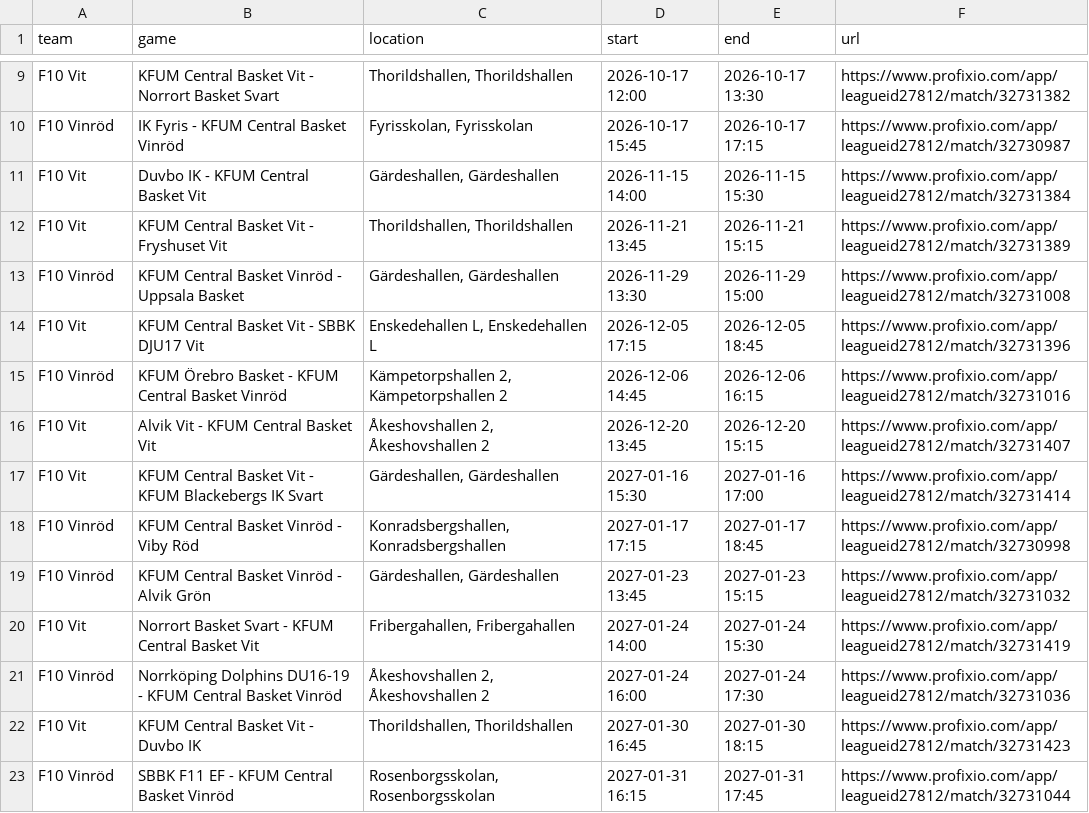
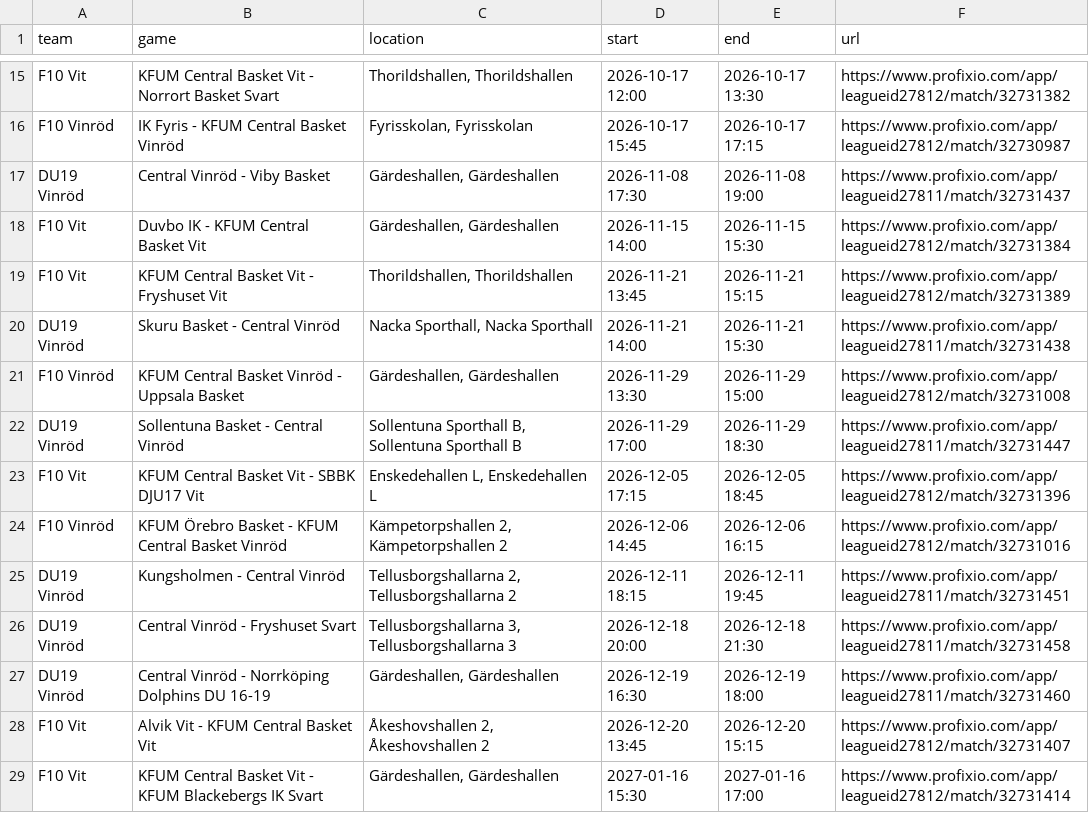
Before and after one commit to cm-src/matchschema, a TSV file: data/games.tsv, drawn as a sheet; only a part is shown, gaps mark what is left out; the shorter side is filled out with more unchanged rows; the diff covers the shown part only.

```diff
--- a/data/games.tsv
+++ b/data/games.tsv
@@ -10,7 +16,13 @@ F10 Vit	KFUM Central Basket Vit - Norrort Basket Svart	Thorildshallen, Thorildsh
 F10 Vinröd	IK Fyris - KFUM Central Basket Vinröd	Fyrisskolan, Fyrisskolan	2026-10-17 15:45	2026-10-17 17:15	https://www.profixio.com/app/leagueid27812/match/32730987
+DU19 Vinröd	Central Vinröd - Viby Basket	Gärdeshallen, Gärdeshallen	2026-11-08 17:30	2026-11-08 19:00	https://www.profixio.com/app/leagueid27811/match/32731437
 F10 Vit	Duvbo IK - KFUM Central Basket Vit	Gärdeshallen, Gärdeshallen	2026-11-15 14:00	2026-11-15 15:30	https://www.profixio.com/app/leagueid27812/match/32731384
 F10 Vit	KFUM Central Basket Vit - Fryshuset Vit	Thorildshallen, Thorildshallen	2026-11-21 13:45	2026-11-21 15:15	https://www.profixio.com/app/leagueid27812/match/32731389
+DU19 Vinröd	Skuru Basket - Central Vinröd	Nacka Sporthall, Nacka Sporthall	2026-11-21 14:00	2026-11-21 15:30	https://www.profixio.com/app/leagueid27811/match/32731438
 F10 Vinröd	KFUM Central Basket Vinröd - Uppsala Basket	Gärdeshallen, Gärdeshallen	2026-11-29 13:30	2026-11-29 15:00	https://www.profixio.com/app/leagueid27812/match/32731008
+DU19 Vinröd	Sollentuna Basket - Central Vinröd	Sollentuna Sporthall B, Sollentuna Sporthall B	2026-11-29 17:00	2026-11-29 18:30	https://www.profixio.com/app/leagueid27811/match/32731447
 F10 Vit	KFUM Central Basket Vit - SBBK DJU17 Vit	Enskedehallen L, Enskedehallen L	2026-12-05 17:15	2026-12-05 18:45	https://www.profixio.com/app/leagueid27812/match/32731396
 F10 Vinröd	KFUM Örebro Basket - KFUM Central Basket Vinröd	Kämpetorpshallen 2, Kämpetorpshallen 2	2026-12-06 14:45	2026-12-06 16:15	https://www.profixio.com/app/leagueid27812/match/32731016
+DU19 Vinröd	Kungsholmen - Central Vinröd	Tellusborgshallarna 2, Tellusborgshallarna 2	2026-12-11 18:15	2026-12-11 19:45	https://www.profixio.com/app/leagueid27811/match/32731451
+DU19 Vinröd	Central Vinröd - Fryshuset Svart	Tellusborgshallarna 3, Tellusborgshallarna 3	2026-12-18 20:00	2026-12-18 21:30	https://www.profixio.com/app/leagueid27811/match/32731458
+DU19 Vinröd	Central Vinröd - Norrköping Dolphins DU 16-19	Gärdeshallen, Gärdeshallen	2026-12-19 16:30	2026-12-19 18:00	https://www.profixio.com/app/leagueid27811/match/32731460
 F10 Vit	Alvik Vit - KFUM Central Basket Vit	Åkeshovshallen 2, Åkeshovshallen 2	2026-12-20 13:45	2026-12-20 15:15	https://www.profixio.com/app/leagueid27812/match/32731407
```
Also changed, not shown: 10 added rows elsewhere in this file, 2 other files.
